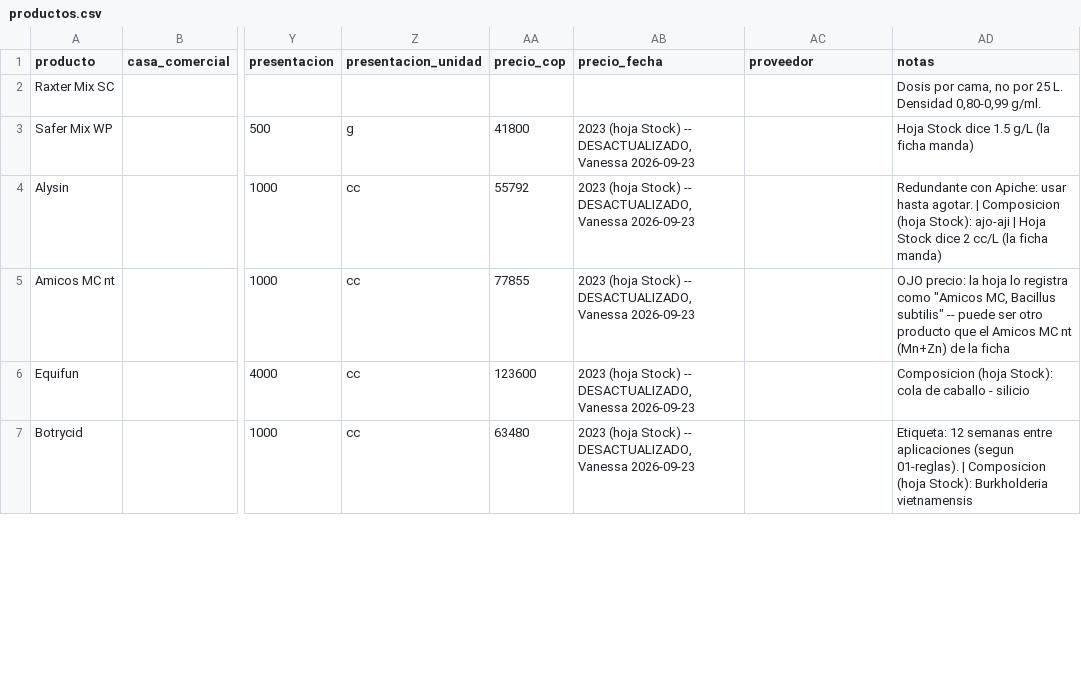
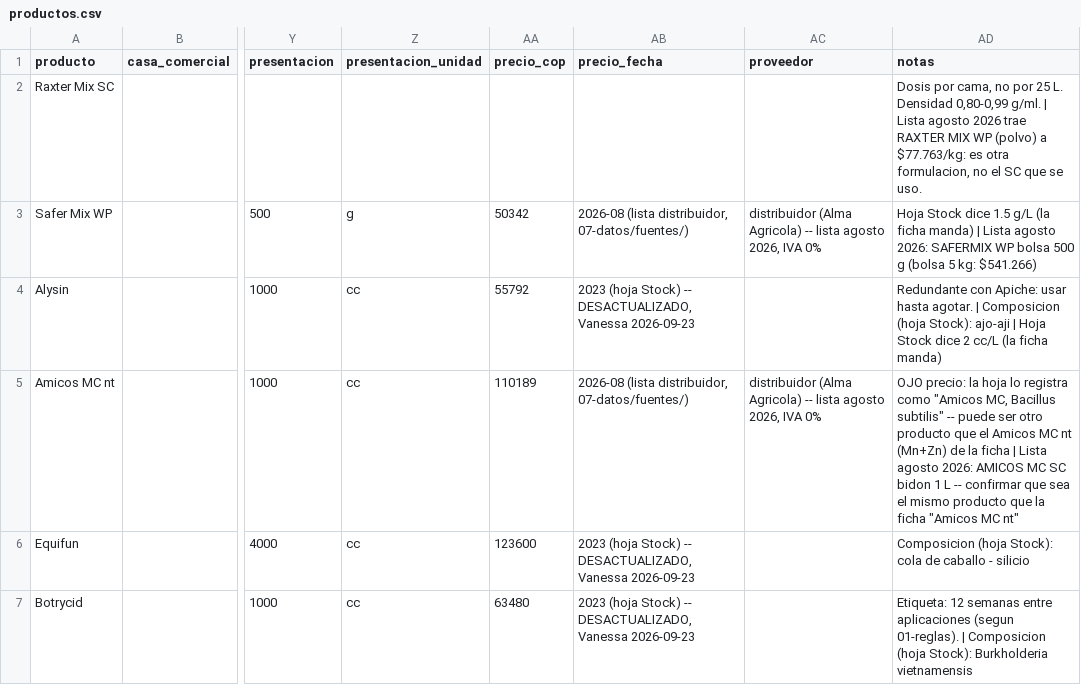
Before and after one commit to vanessakosa/operaciones-planificacion-siembra-dcb, a CSV file: 07-datos/productos.csv, drawn as a sheet; only a part is shown, gaps mark what is left out; the diff covers the shown part only; the diff names each change by its address in the sheet, - before the commit and + after, or states it on an @@ line.

```diff
--- a/07-datos/productos.csv
+++ b/07-datos/productos.csv
-AD2 (notas): …0,80-0,99 g/ml.
+AD2 (notas): …0,80-0,99 g/ml. | Lista agosto 2026 trae RAXTER MIX WP (polvo) a $77.763/kg: es otra formulacion, no el SC que se uso.
-AA3 (precio_cop): 41800
+AA3 (precio_cop): 50342
-AB3 (precio_fecha): 2023 (hoja Stock) -- DESACTUALIZADO, Vanessa 2026-09-23
+AB3 (precio_fecha): 2026-08 (lista distribuidor, 07-datos/fuentes/)
-AC3 (proveedor): (empty)
+AC3 (proveedor): distribuidor (Alma Agricola) -- lista agosto 2026, IVA 0%
-AD3 (notas): …ficha manda)
+AD3 (notas): …ficha manda) | Lista agosto 2026: SAFERMIX WP bolsa 500 g (bolsa 5 kg: $541.266)
-AA5 (precio_cop): 77855
+AA5 (precio_cop): 110189
-AB5 (precio_fecha): 2023 (hoja Stock) -- DESACTUALIZADO, Vanessa 2026-09-23
+AB5 (precio_fecha): 2026-08 (lista distribuidor, 07-datos/fuentes/)
-AC5 (proveedor): (empty)
+AC5 (proveedor): distribuidor (Alma Agricola) -- lista agosto 2026, IVA 0%
-AD5 (notas): …la ficha
+AD5 (notas): …la ficha | Lista agosto 2026: AMICOS MC SC bidon 1 L -- confirmar que sea el mismo producto que la ficha "Amicos MC nt"
```
Also changed, not shown: 39 edited cells elsewhere in this file, 3 other files.
